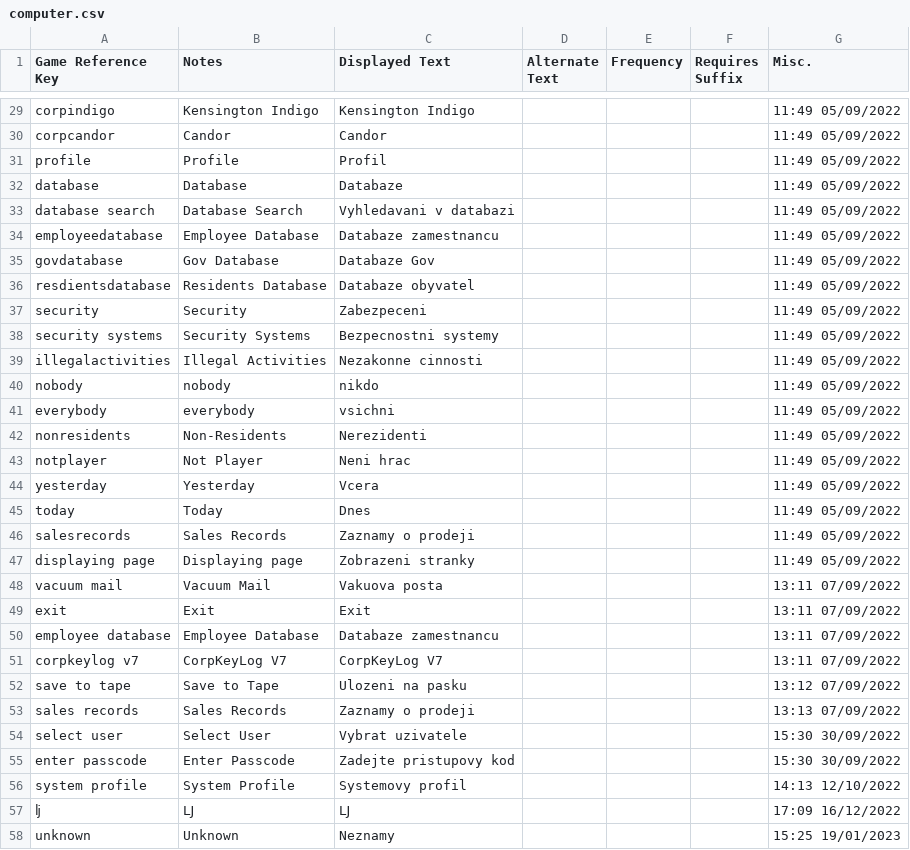
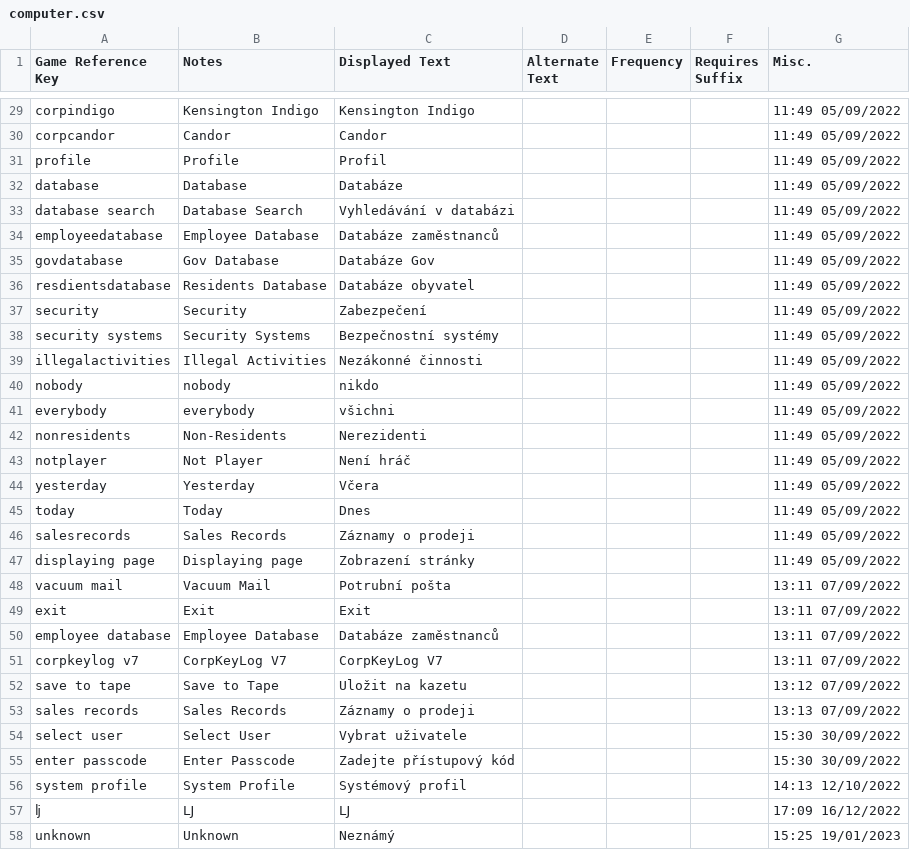
Before and after one commit to MrZajic/shadows-of-doubt-cestina, a CSV file: StreamingAssets/Strings/Czech/Misc/computer.csv, drawn as a sheet; only a part is shown, gaps mark what is left out; the diff covers the shown part only.

```diff
--- a/StreamingAssets/Strings/Czech/Misc/computer.csv
+++ b/StreamingAssets/Strings/Czech/Misc/computer.csv
@@ -31,28 +31,28 @@
 "profile","Profile","Profil",,,,"11:49 05/09/2022"
-"database","Database","Databaze",,,,"11:49 05/09/2022"
-"database search","Database Search","Vyhledavani v databazi",,,,"11:49 05/09/2022"
-"employeedatabase","Employee Database","Databaze zamestnancu",,,,"11:49 05/09/2022"
-"govdatabase","Gov Database","Databaze Gov",,,,"11:49 05/09/2022"
-"resdientsdatabase","Residents Database","Databaze obyvatel",,,,"11:49 05/09/2022"
-"security","Security","Zabezpeceni",,,,"11:49 05/09/2022"
-"security systems","Security Systems","Bezpecnostni systemy",,,,"11:49 05/09/2022"
-"illegalactivities","Illegal Activities","Nezakonne cinnosti",,,,"11:49 05/09/2022"
+"database","Database","Databáze",,,,"11:49 05/09/2022"
+"database search","Database Search","Vyhledávání v databázi",,,,"11:49 05/09/2022"
+"employeedatabase","Employee Database","Databáze zaměstnanců",,,,"11:49 05/09/2022"
+"govdatabase","Gov Database","Databáze Gov",,,,"11:49 05/09/2022"
+"resdientsdatabase","Residents Database","Databáze obyvatel",,,,"11:49 05/09/2022"
+"security","Security","Zabezpečení",,,,"11:49 05/09/2022"
+"security systems","Security Systems","Bezpečnostní systémy",,,,"11:49 05/09/2022"
+"illegalactivities","Illegal Activities","Nezákonné činnosti",,,,"11:49 05/09/2022"
 "nobody","nobody","nikdo",,,,"11:49 05/09/2022"
-"everybody","everybody","vsichni",,,,"11:49 05/09/2022"
+"everybody","everybody","všichni",,,,"11:49 05/09/2022"
 "nonresidents","Non-Residents","Nerezidenti",,,,"11:49 05/09/2022"
-"notplayer","Not Player","Neni hrac",,,,"11:49 05/09/2022"
-"yesterday","Yesterday","Vcera",,,,"11:49 05/09/2022"
+"notplayer","Not Player","Není hráč",,,,"11:49 05/09/2022"
+"yesterday","Yesterday","Včera",,,,"11:49 05/09/2022"
 "today","Today","Dnes",,,,"11:49 05/09/2022"
-"salesrecords","Sales Records","Zaznamy o prodeji",,,,"11:49 05/09/2022"
-"displaying page","Displaying page","Zobrazeni stranky",,,,"11:49 05/09/2022"
-"vacuum mail","Vacuum Mail","Vakuova posta",,,,"13:11 07/09/2022"
+"salesrecords","Sales Records","Záznamy o prodeji",,,,"11:49 05/09/2022"
+"displaying page","Displaying page","Zobrazení stránky",,,,"11:49 05/09/2022"
+"vacuum mail","Vacuum Mail","Potrubní pošta",,,,"13:11 07/09/2022"
 "exit","Exit","Exit",,,,"13:11 07/09/2022"
-"employee database","Employee Database","Databaze zamestnancu",,,,"13:11 07/09/2022"
+"employee database","Employee Database","Databáze zaměstnanců",,,,"13:11 07/09/2022"
 "corpkeylog v7","CorpKeyLog V7","CorpKeyLog V7",,,,"13:11 07/09/2022"
-"save to tape","Save to Tape","Ulozeni na pasku",,,,"13:12 07/09/2022"
-"sales records","Sales Records","Zaznamy o prodeji",,,,"13:13 07/09/2022"
-"select user","Select User","Vybrat uzivatele",,,,"15:30 30/09/2022"
-"enter passcode","Enter Passcode","Zadejte pristupovy kod",,,,"15:30 30/09/2022"
-"system profile","System Profile","Systemovy profil",,,,"14:13 12/10/2022"
+"save to tape","Save to Tape","Uložit na kazetu",,,,"13:12 07/09/2022"
+"sales records","Sales Records","Záznamy o prodeji",,,,"13:13 07/09/2022"
+"select user","Select User","Vybrat uživatele",,,,"15:30 30/09/2022"
+"enter passcode","Enter Passcode","Zadejte přístupový kód",,,,"15:30 30/09/2022"
+"system profile","System Profile","Systémový profil",,,,"14:13 12/10/2022"
 "ǉ","Ǉ","Ǉ",,,,"17:09 16/12/2022"
-"unknown","Unknown","Neznamy",,,,"15:25 19/01/2023"
+"unknown","Unknown","Neznámý",,,,"15:25 19/01/2023"
```
Also changed, not shown: 1 added row and 12 edited cells elsewhere in this file.
